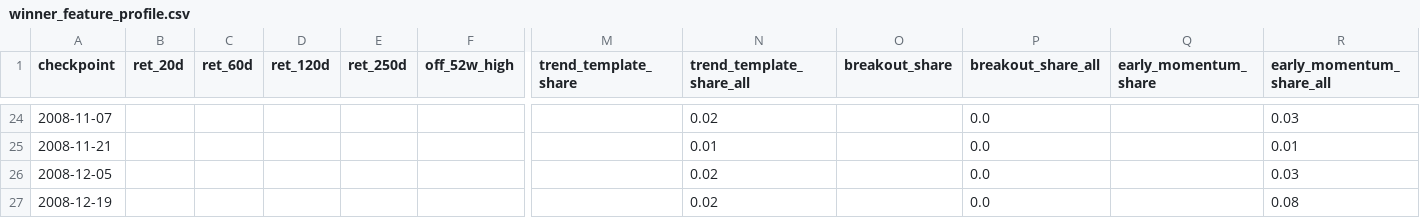
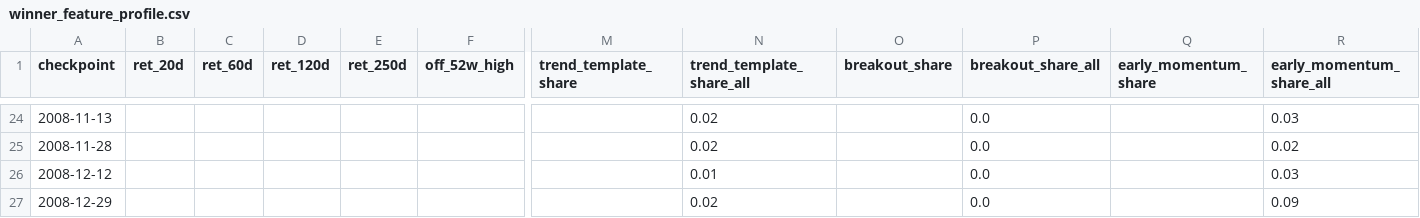
Before and after one commit to victor-huang/alpha_tech_tracker, a CSV file: alpha_tech_tracker/research/top_performers_output/uptrend_formation_historical/2008/winner_feature_profile.csv, drawn as a sheet; only a part is shown, gaps mark what is left out; removed rows and columns are numbered as before the commit, all else as after; rows hold the shown columns only; the diff covers the shown part only; the diff names each change by its address in the sheet, - before the commit and + after, or states it on an @@ line.

```diff
--- a/alpha_tech_tracker/research/top_performers_output/uptrend_formation_historical/2008/winner_feature_profile.csv
+++ b/alpha_tech_tracker/research/top_performers_output/uptrend_formation_historical/2008/winner_feature_profile.csv
-A24 (checkpoint): 2008-11-07
+A24 (checkpoint): 2008-11-13
+row 25: 2008-11-28 |  |  |  |  |  |  | 0.02 |  | 0.0 |  | 0.02
-A26 (checkpoint): 2008-11-21
+A26 (checkpoint): 2008-12-12
-R26 (early_momentum_share_all): 0.01
+R26 (early_momentum_share_all): 0.03
-row 26: 2008-12-05 |  |  |  |  |  |  | 0.02 |  | 0.0 |  | 0.03
-A27 (checkpoint): 2008-12-19
+A27 (checkpoint): 2008-12-29
-R27 (early_momentum_share_all): 0.08
+R27 (early_momentum_share_all): 0.09
```
Also changed, not shown: 10 added rows, 10 removed rows and 16 edited cells elsewhere in this file, alpha_tech_tracker/research/top_performers_output/uptrend_formation_historical/2008/excess_vs_vol_peers.csv, alpha_tech_tracker/research/top_performers_output/uptrend_formation_historical/2009/excess_vs_vol_peers.csv, 35 other files.
